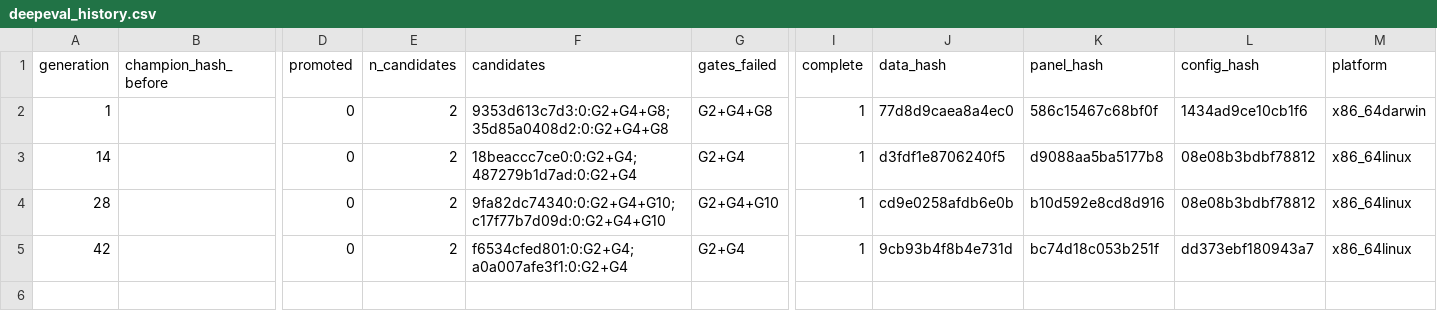
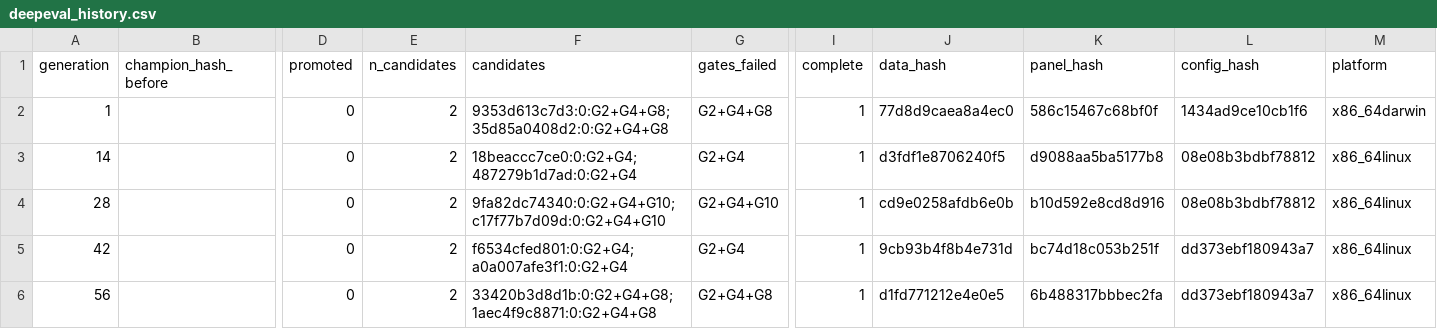
Before and after one commit to yousefjan2007-crypto/arena, a CSV file: state/deepeval_history.csv, drawn as a sheet; only a part is shown, gaps mark what is left out; rows hold the shown columns only; the diff names each change by its address in the sheet, - before the commit and + after, or states it on an @@ line.

```diff
--- a/state/deepeval_history.csv
+++ b/state/deepeval_history.csv
+row 6: 56 |  | 0 | 2 | 33420b3d8d1b:0:G2+G4+G8;1aec4f9c8871:0:G2+G4+G8 | G2+G4+G8 | 1 | d1fd771212e4e0e5 | 6b488317bbbec2fa | dd373ebf180943a7 | x86_64linux
```
Also changed, not shown: state/trial_ledger.csv, state/vault_access.csv, 12 other files.
